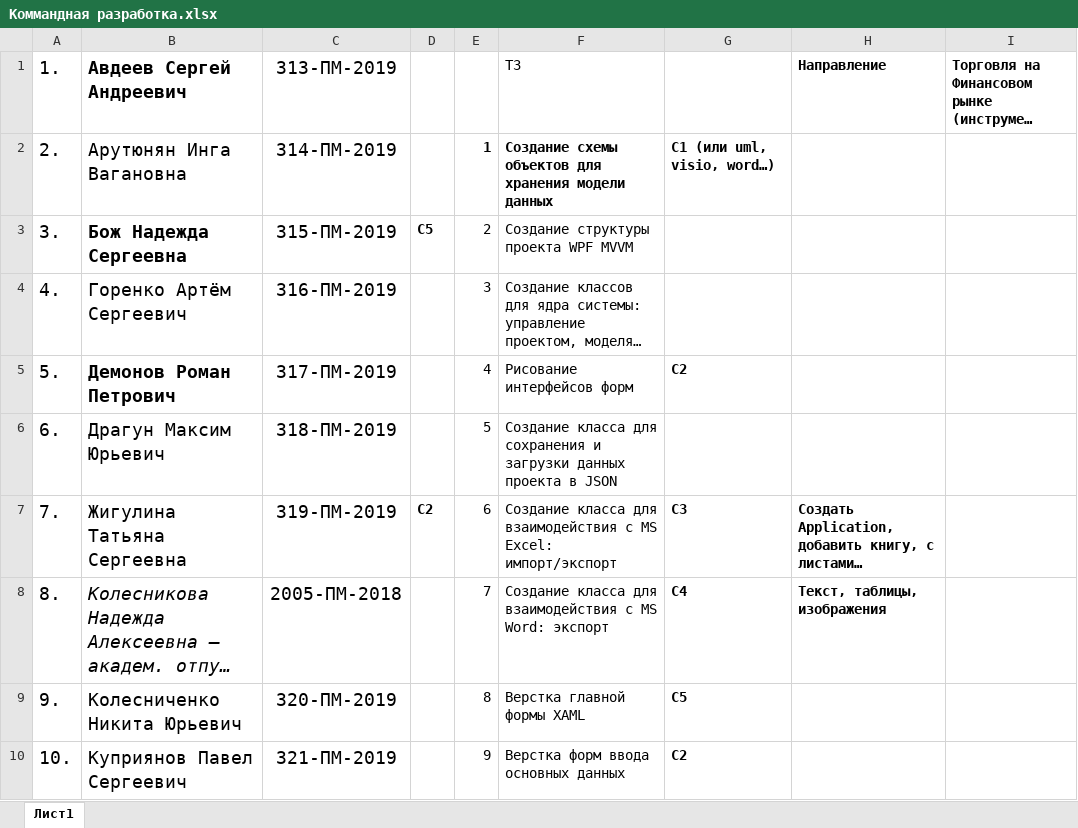
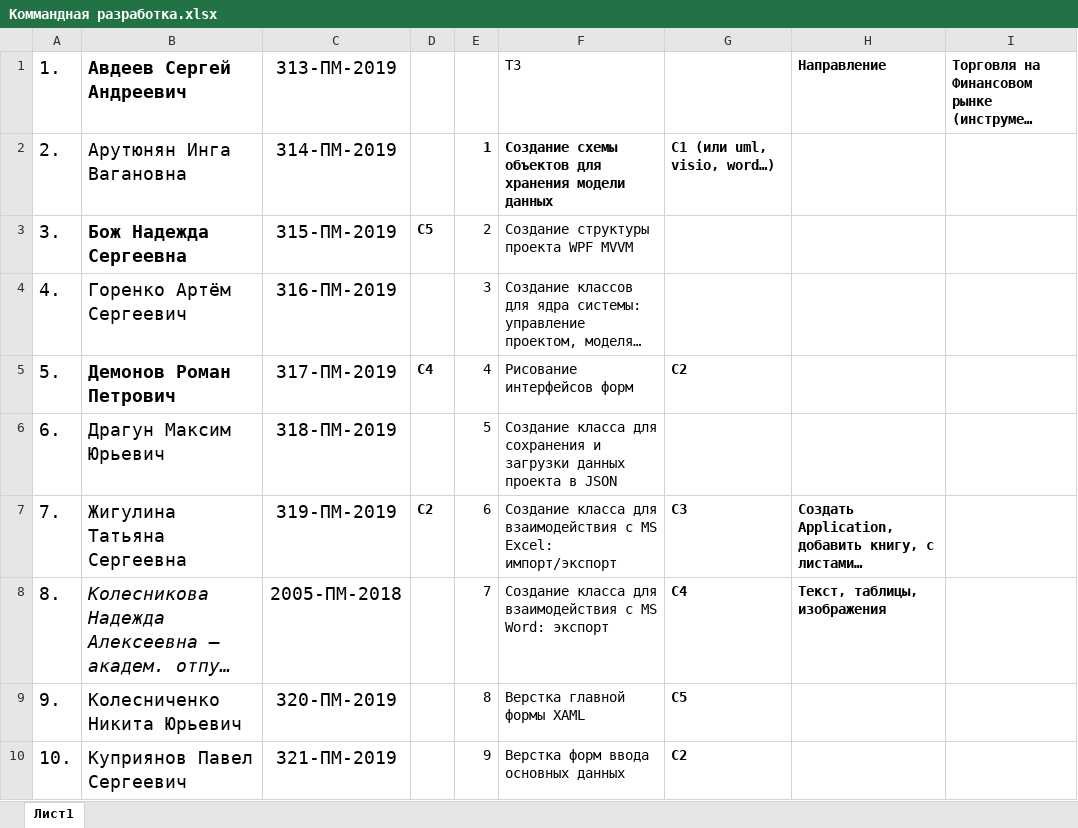
Before and after one commit to 10often/wpf, an Excel workbook: WPF/Common/Коммандная разработка.xlsx, sheet Лист1, drawn as a sheet; only a part is shown; long unchanged cells end in …; values as stored, in another font and other column widths than the file's, no borders; the diff names each change by its address in the sheet, - before the commit and + after, or states it on an @@ line.

Commit message:
modified excel file

```diff
--- a/WPF/Common/Коммандная разработка.xlsx (sheet Лист1)
+++ b/WPF/Common/Коммандная разработка.xlsx (sheet Лист1)
-D5: (empty)
+D5: C4
```
